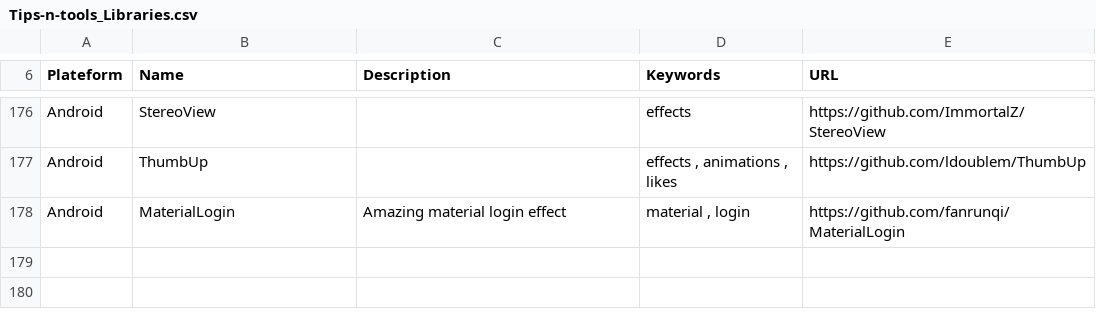
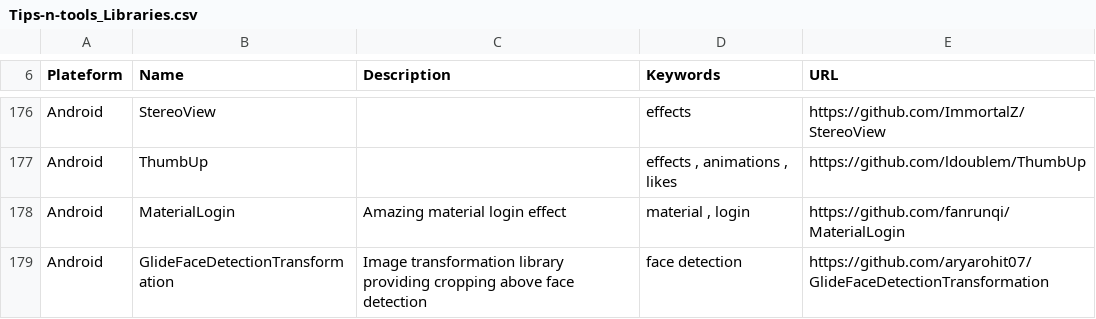
Before and after one commit to vaginessa/Tips-n-tools, a CSV file: Tips-n-tools_Libraries.csv, drawn as a sheet; only a part is shown, gaps mark what is left out; the diff names each change by its address in the sheet, - before the commit and + after, or states it on an @@ line.

```diff
--- a/Tips-n-tools_Libraries.csv
+++ b/Tips-n-tools_Libraries.csv
+row 179: Android | GlideFaceDetectionTransformation | Image transformation library providing cropping above face detection | face detection | https://github.com/aryarohit07/GlideFaceDetectionTransformation
```
Also changed, not shown: Tips-n-tools_WebLinks.csv, 4 other files.
